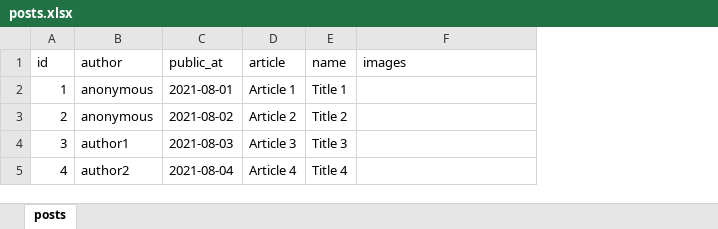
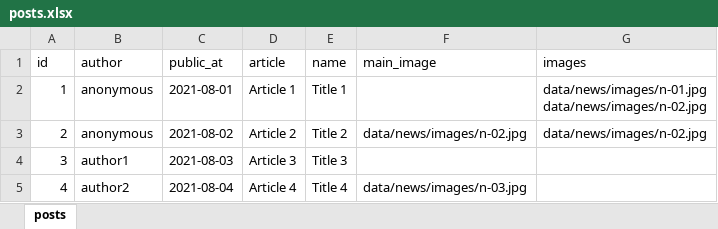
Before and after one commit to Lunkov/pyexporter, an Excel workbook: data/news/posts.xlsx, sheet posts, drawn as a sheet; values as stored, in another font and other column widths than the file's, no borders; addresses are those after the commit; ↵ is a line break in a cell; the diff names each change by its address in the sheet, - before the commit and + after, or states it on an @@ line.

```diff
--- a/data/news/posts.xlsx (sheet posts)
+++ b/data/news/posts.xlsx (sheet posts)
+column F (main_image), rows 3-5: data/news/images/n-02.jpg |  | data/news/images/n-03.jpg
-G2 (images): (empty)
+G2 (images): data/news/images/n-01.jpg ↵ data/news/images/n-02.jpg
-G3 (images): (empty)
+G3 (images): data/news/images/n-02.jpg
```
Also changed, not shown: 7 other files.
